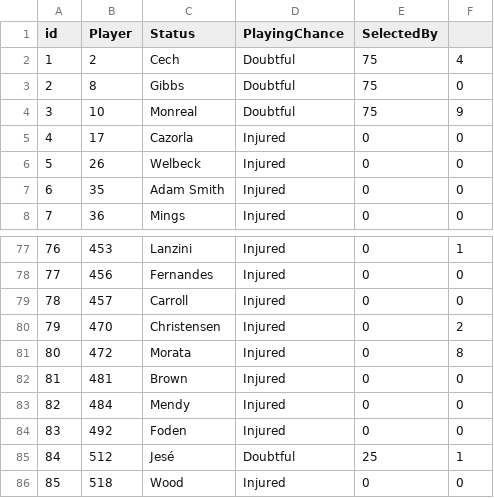
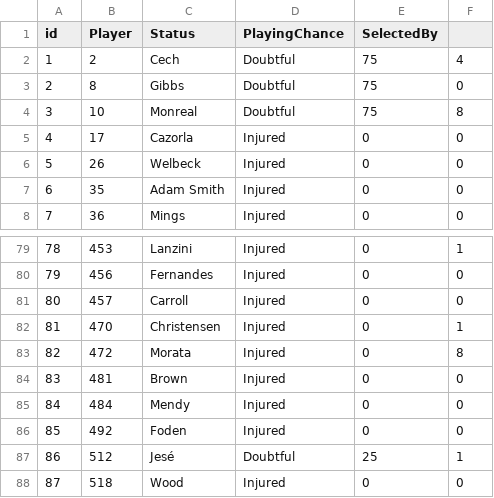
Before and after one commit to gpoudel/FPL-Analytics, a CSV file: fplBoardLive/data/injuryDF_yesterday.csv, drawn as a sheet; only a part is shown, gaps mark what is left out; addresses are those after the commit; the diff covers the shown part only; the diff names each change by its address in the sheet, - before the commit and + after, or states it on an @@ line.

```diff
--- a/fplBoardLive/data/injuryDF_yesterday.csv
+++ b/fplBoardLive/data/injuryDF_yesterday.csv
-F4: 9
+F4: 8
@@ column A (id) renumbered from row 24 down @@
-F82: 2
+F82: 1
```
Also changed, not shown: 4 added rows, 3 removed rows and 2 edited cells elsewhere in this file, fplBoardLive/data/DailyPriceUpdate.csv, 17 other files.
